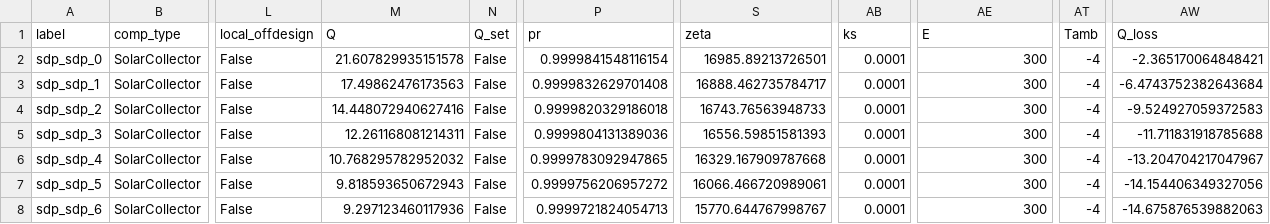
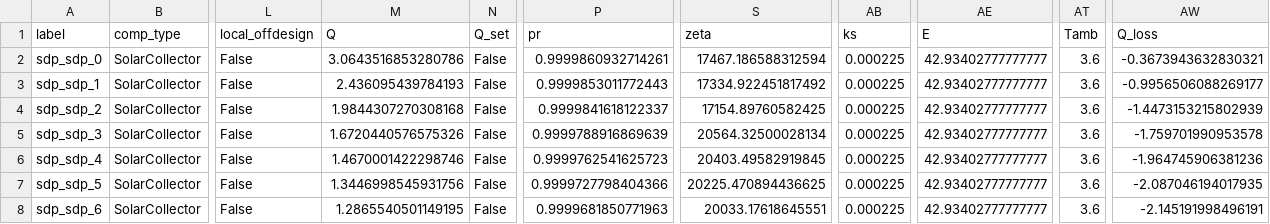
Before and after one commit to hamzaable/Modelling-of-Solar-Roof-Tiles, a CSV file: sdp/components/SolarCollector.csv, drawn as a sheet; only a part is shown, gaps mark what is left out; the diff covers the shown part only; the diff names each change by its address in the sheet, - before the commit and + after, or states it on an @@ line.

Commit message:
Update SolarCollector.csv

```diff
--- a/sdp/components/SolarCollector.csv
+++ b/sdp/components/SolarCollector.csv
-M2 (Q): 21.607829935151578
+M2 (Q): 3.0643516853280786
-P2 (pr): 0.9999841548116154
+P2 (pr): 0.9999860932714261
-S2 (zeta): 16985.89213726501
+S2 (zeta): 17467.186588312594
-AB2:AB8 (ks): 0.0001
+AB2:AB8 (ks): 0.000225
-AE2:AE8 (E): 300
+AE2:AE8 (E): 42.93402777777777
-AT2:AT8 (Tamb): -4
+AT2:AT8 (Tamb): 3.6
-AW2 (Q_loss): -2.365170064848421
+AW2 (Q_loss): -0.3673943632830321
-M3 (Q): 17.49862476173563
+M3 (Q): 2.436095439784193
-P3 (pr): 0.9999832629701408
+P3 (pr): 0.9999853011772443
-S3 (zeta): 16888.462735784717
+S3 (zeta): 17334.922451817492
-AW3 (Q_loss): -6.4743752382643684
+AW3 (Q_loss): -0.9956506088269177
-M4 (Q): 14.448072940627416
+M4 (Q): 1.9844307270308168
-P4 (pr): 0.9999820329186018
+P4 (pr): 0.9999841618122337
-S4 (zeta): 16743.76563948733
+S4 (zeta): 17154.89760582425
-AW4 (Q_loss): -9.524927059372583
+AW4 (Q_loss): -1.4473153215802939
-M5 (Q): 12.261168081214311
+M5 (Q): 1.6720440576575326
-P5 (pr): 0.9999804131389036
+P5 (pr): 0.9999788916869639
-S5 (zeta): 16556.59851581393
+S5 (zeta): 20564.32500028134
-AW5 (Q_loss): -11.711831918785688
+AW5 (Q_loss): -1.759701990953578
-M6 (Q): 10.768295782952032
+M6 (Q): 1.4670001422298746
-P6 (pr): 0.9999783092947865
+P6 (pr): 0.9999762541625723
-S6 (zeta): 16329.167909787668
+S6 (zeta): 20403.49582919845
-AW6 (Q_loss): -13.204704217047967
+AW6 (Q_loss): -1.964745906381236
-M7 (Q): 9.818593650672943
+M7 (Q): 1.3446998545931756
-P7 (pr): 0.9999756206957272
+P7 (pr): 0.9999727798404366
-S7 (zeta): 16066.466720989061
+S7 (zeta): 20225.470894436625
-AW7 (Q_loss): -14.154406349327056
+AW7 (Q_loss): -2.087046194017935
-M8 (Q): 9.297123460117936
+M8 (Q): 1.2865540501149195
-P8 (pr): 0.9999721824054713
+P8 (pr): 0.9999681850771963
-S8 (zeta): 15770.644767998767
+S8 (zeta): 20033.17618645551
-AW8 (Q_loss): -14.675876539882063
+AW8 (Q_loss): -2.145191998496191
```
Also changed, not shown: 35 edited cells elsewhere in this file.
